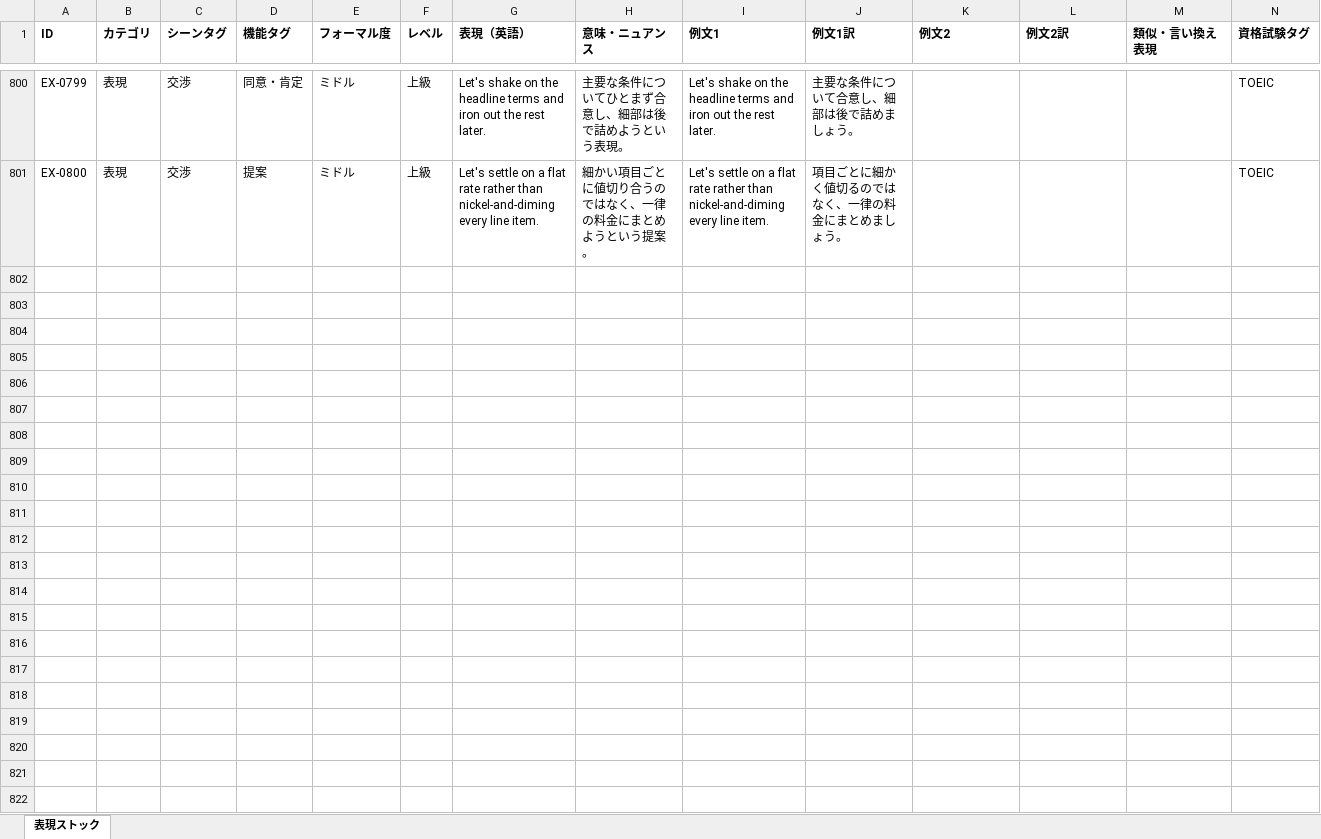
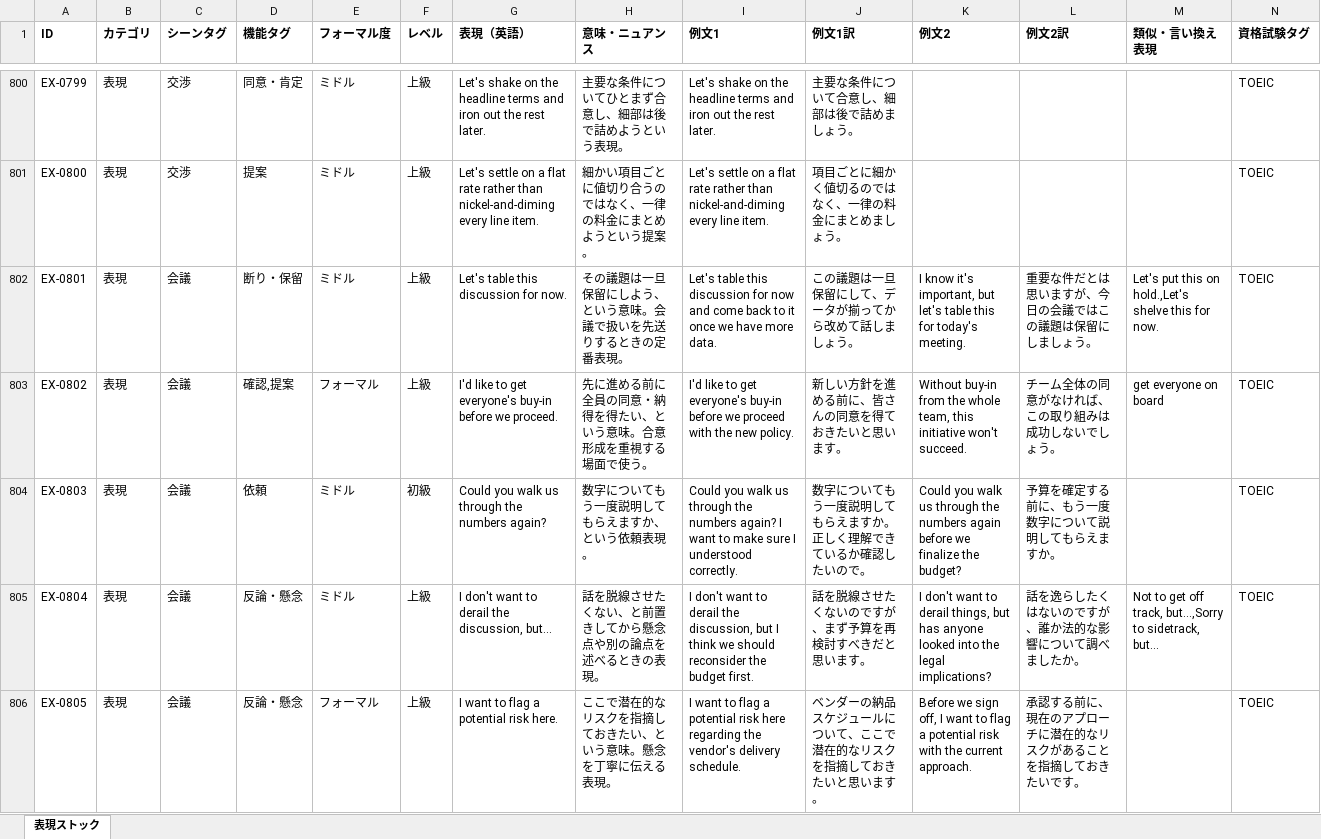
Before and after one commit to tomoki-dojo/english-journal-stock, an Excel workbook: expressions_list.xlsx, sheet 表現ストック, drawn as a sheet; only a part is shown, gaps mark what is left out; values as stored, in another font and other column widths than the file's, no borders; rows hold the shown columns only; the diff covers the shown part only; the diff names each change by its address in the sheet, - before the commit and + after, or states it on an @@ line.

```diff
--- a/expressions_list.xlsx (sheet 表現ストック)
+++ b/expressions_list.xlsx (sheet 表現ストック)
+row 802: EX-0801 | 表現 | 会議 | 断り・保留 | ミドル | 上級 | Let's table this discussion for now. | その議題は一旦保留にしよう、という意味。会議で扱いを先送りするときの定番表現。 | Let's table this discussion for now and come back to it once we have more data. | この議題は一旦保留にして、データが揃ってから改めて話しましょう。 | I know it's important, but let's table this for today's meeting. | 重要な件だとは思いますが、今日の会議ではこの議題は保留にしましょう。 | Let's put this on hold.,Let's shelve this for now. | TOEIC
+row 803: EX-0802 | 表現 | 会議 | 確認,提案 | フォーマル | 上級 | I'd like to get everyone's buy-in before we proceed. | 先に進める前に全員の同意・納得を得たい、という意味。合意形成を重視する場面で使う。 | I'd like to get everyone's buy-in before we proceed with the new policy. | 新しい方針を進める前に、皆さんの同意を得ておきたいと思います。 | Without buy-in from the whole team, this initiative won't succeed. | チーム全体の同意がなければ、この取り組みは成功しないでしょう。 | get everyone on board | TOEIC
+row 804: EX-0803 | 表現 | 会議 | 依頼 | ミドル | 初級 | Could you walk us through the numbers again? | 数字についてもう一度説明してもらえますか、という依頼表現。 | Could you walk us through the numbers again? I want to make sure I understood correctly. | 数字についてもう一度説明してもらえますか。正しく理解できているか確認したいので。 | Could you walk us through the numbers again before we finalize the budget? | 予算を確定する前に、もう一度数字について説明してもらえますか。 |  | TOEIC
+row 805: EX-0804 | 表現 | 会議 | 反論・懸念 | ミドル | 上級 | I don't want to derail the discussion, but... | 話を脱線させたくない、と前置きしてから懸念点や別の論点を述べるときの表現。 | I don't want to derail the discussion, but I think we should reconsider the budget first. | 話を脱線させたくないのですが、まず予算を再検討すべきだと思います。 | I don't want to derail things, but has anyone looked into the legal implications? | 話を逸らしたくはないのですが、誰か法的な影響について調べましたか。 | Not to get off track, but...,Sorry to sidetrack, but... | TOEIC
+row 806: EX-0805 | 表現 | 会議 | 反論・懸念 | フォーマル | 上級 | I want to flag a potential risk here. | ここで潜在的なリスクを指摘しておきたい、という意味。懸念を丁寧に伝える表現。 | I want to flag a potential risk here regarding the vendor's delivery schedule. | ベンダーの納品スケジュールについて、ここで潜在的なリスクを指摘しておきたいと思います。 | Before we sign off, I want to flag a potential risk with the current approach. | 承認する前に、現在のアプローチに潜在的なリスクがあることを指摘しておきたいです。 |  | TOEIC
```
Also changed, not shown: 45 added rows elsewhere in this sheet, vocabulary_list.xlsx.
